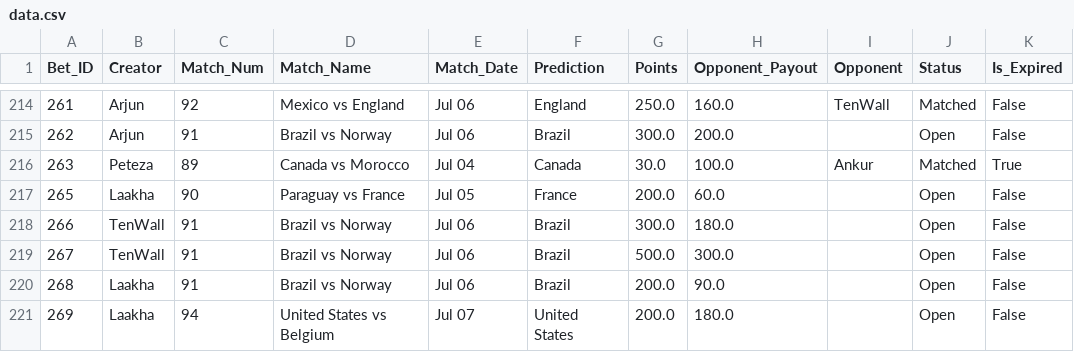
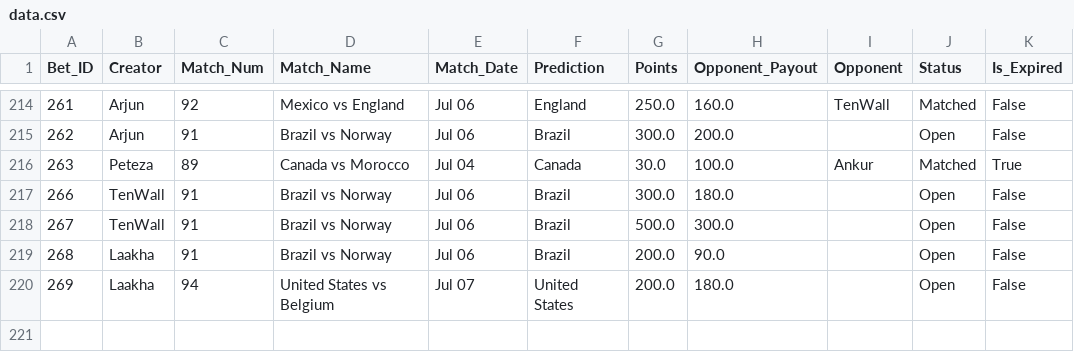
Before and after one commit to fitn40/Fitn40, a CSV file: data.csv, drawn as a sheet; only a part is shown, gaps mark what is left out; the diff names each change by its address in the sheet, - before the commit and + after, or states it on an @@ line.

Commit message:
🔄 Live Bets Auto-Sync

```diff
--- a/data.csv
+++ b/data.csv
-row 217: 265 | Laakha | 90 | Paraguay vs France | Jul 05 | France | 200.0 | 60.0 |  | Open | False
```
